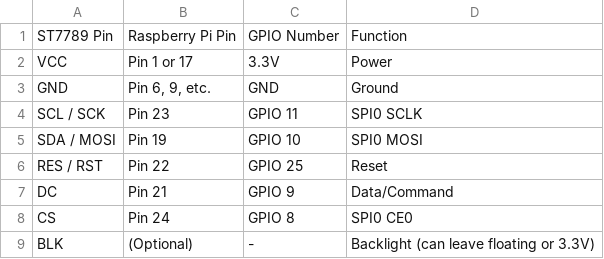
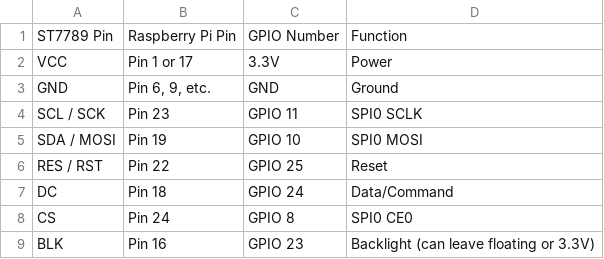
Before and after one commit to lehoangan02/LoanTrungHung_TurmoiOfTheRevivalLe, a CSV file: Documents/Hardware/ST7789/gpio.csv, drawn as a sheet.

Commit message:
Update hardware pinout tables and wiring instructions
Revised the README to clarify and reorganize the wiring configuration tables for ST7789, KY-040, and VL53L0X, including updated pin assignments and additional notes. Updated ST7789/gpio.csv to correct DC and BLK pin mappings for consistency with the documentation.

```diff
--- a/Documents/Hardware/ST7789/gpio.csv
+++ b/Documents/Hardware/ST7789/gpio.csv
@@ -6,4 +6,4 @@ SDA / MOSI,Pin 19,GPIO 10,SPI0 MOSI
 RES / RST,Pin 22,GPIO 25,Reset
-DC,Pin 21,GPIO 9,Data/Command
+DC,Pin 18,GPIO 24,Data/Command
 CS,Pin 24,GPIO 8,SPI0 CE0
-BLK,(Optional),-,Backlight (can leave floating or 3.3V)
+BLK,Pin 16,GPIO 23,Backlight (can leave floating or 3.3V)
```
Also changed, not shown: 1 other file.
